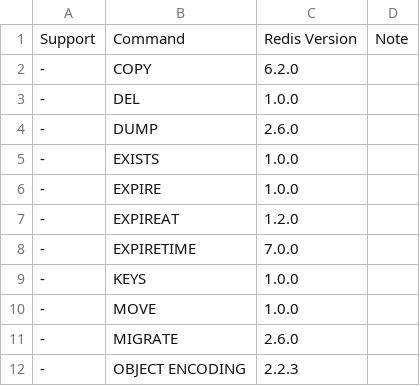
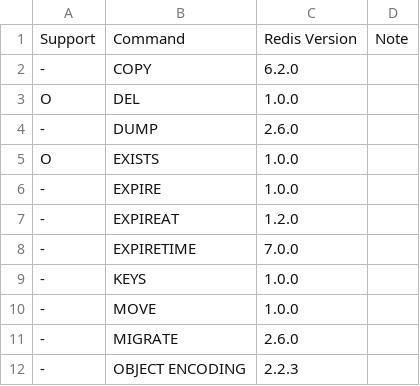
Before and after one commit to cybergarage/go-concord, a CSV file: doc/redis/generic.csv, drawn as a sheet; only a part is shown.

Commit message:
Update redis.Service::Del()

```diff
--- a/doc/redis/generic.csv
+++ b/doc/redis/generic.csv
@@ -2,5 +2,5 @@ Support,Command,Redis Version,Note
 -,COPY,6.2.0,
--,DEL,1.0.0,
+O,DEL,1.0.0,
 -,DUMP,2.6.0,
--,EXISTS,1.0.0,
+O,EXISTS,1.0.0,
 -,EXPIRE,1.0.0,
```
